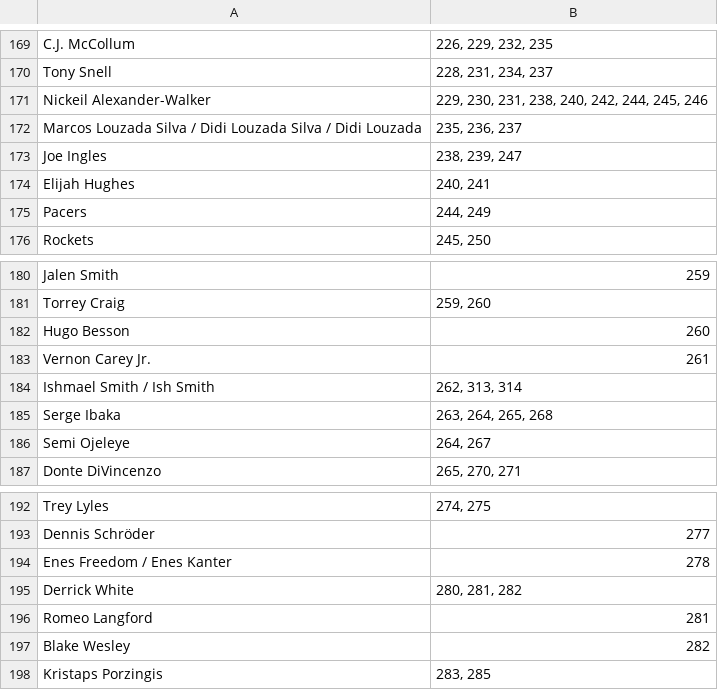
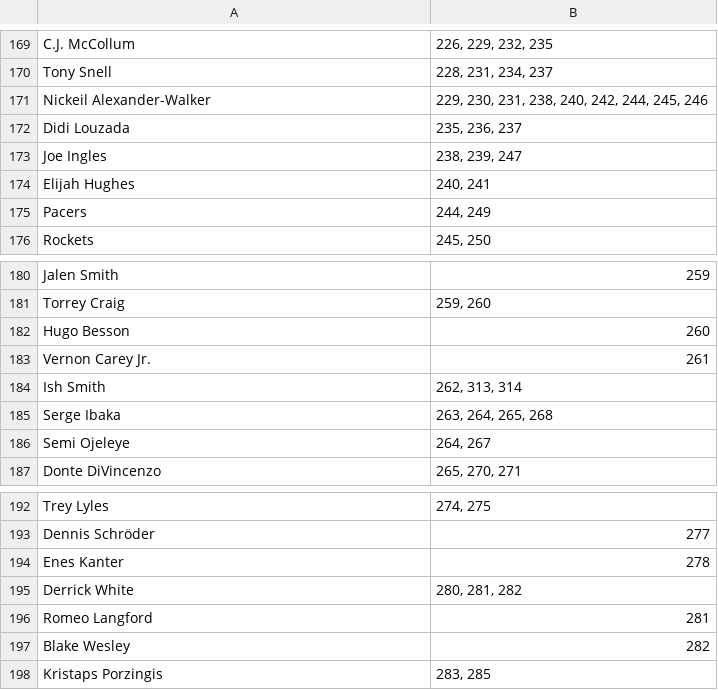
Before and after one commit to aaabuk02/TradeNet, a CSV file: scrape/nodes.csv, drawn as a sheet; only a part is shown, gaps mark what is left out; the diff covers the shown part only.

```diff
--- a/scrape/nodes.csv
+++ b/scrape/nodes.csv
@@ -171,3 +171,3 @@ Tony Snell,"228, 231, 234, 237"
 Nickeil Alexander-Walker,"229, 230, 231, 238, 240, 242, 244, 245, 246"
-Marcos Louzada Silva / Didi Louzada Silva / Didi Louzada,"235, 236, 237"
+Didi Louzada,"235, 236, 237"
 Joe Ingles,"238, 239, 247"
@@ -183,3 +183,3 @@ Hugo Besson,260
 Vernon Carey Jr.,261
-Ishmael Smith / Ish Smith,"262, 313, 314"
+Ish Smith,"262, 313, 314"
 Serge Ibaka,"263, 264, 265, 268"
@@ -193,3 +193,3 @@ Trey Lyles,"274, 275"
 Dennis Schröder,277
-Enes Freedom / Enes Kanter,278
+Enes Kanter,278
 Derrick White,"280, 281, 282"
```
Also changed, not shown: 10 edited cells elsewhere in this file, scrape/edges.csv, 1 other file.
